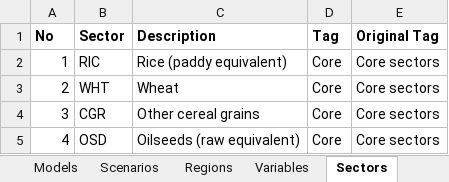
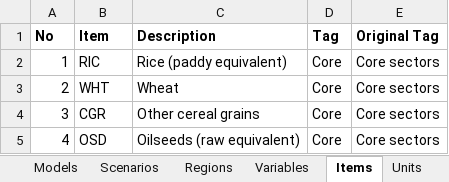
Before and after one commit to raziqraif/agmip-submission, an Excel workbook: workingdir/valid_labels.xlsx, sheet Items, drawn as a sheet; only a part is shown; values as stored, in another font and other column widths than the file's, no borders; the diff names each change by its address in the sheet, - before the commit and + after, or states it on an @@ line.

Commit message:
Fix items worksheet

```diff
--- a/workingdir/valid_labels.xlsx (sheet Items)
+++ b/workingdir/valid_labels.xlsx (sheet Items)
-sheet tab: Sectors
+sheet tab: Items
-B1: Sector
+B1: Item
```
Also changed, not shown: sheet Variables, 1 other file.
